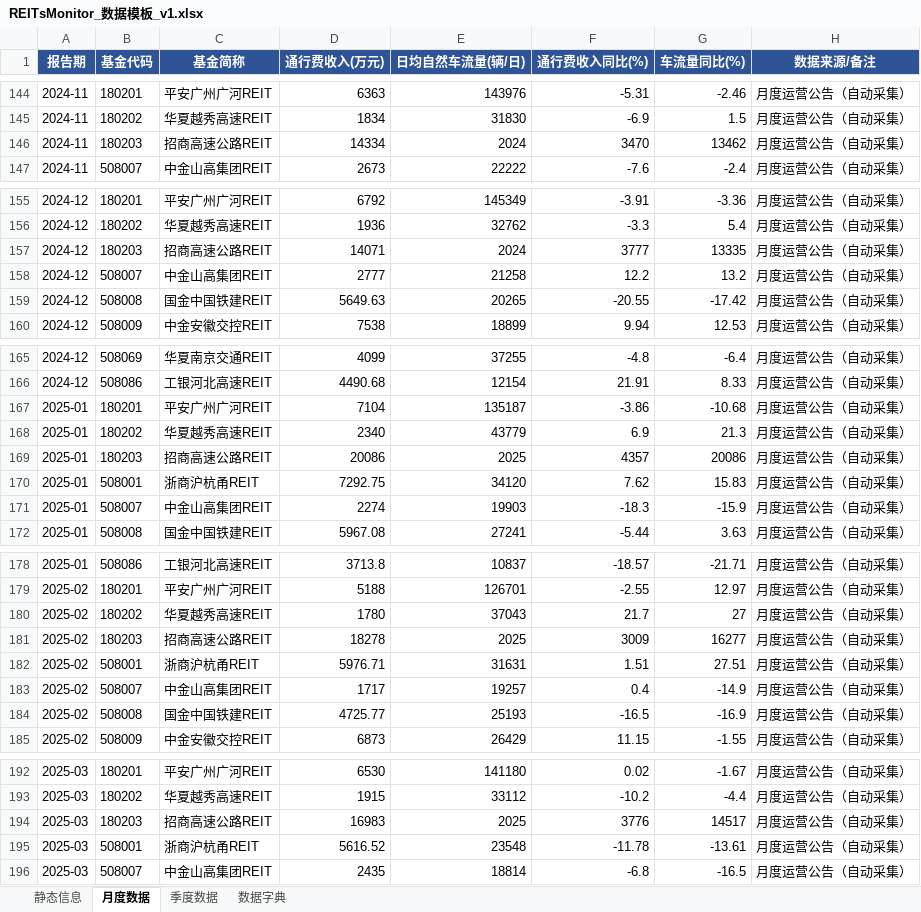
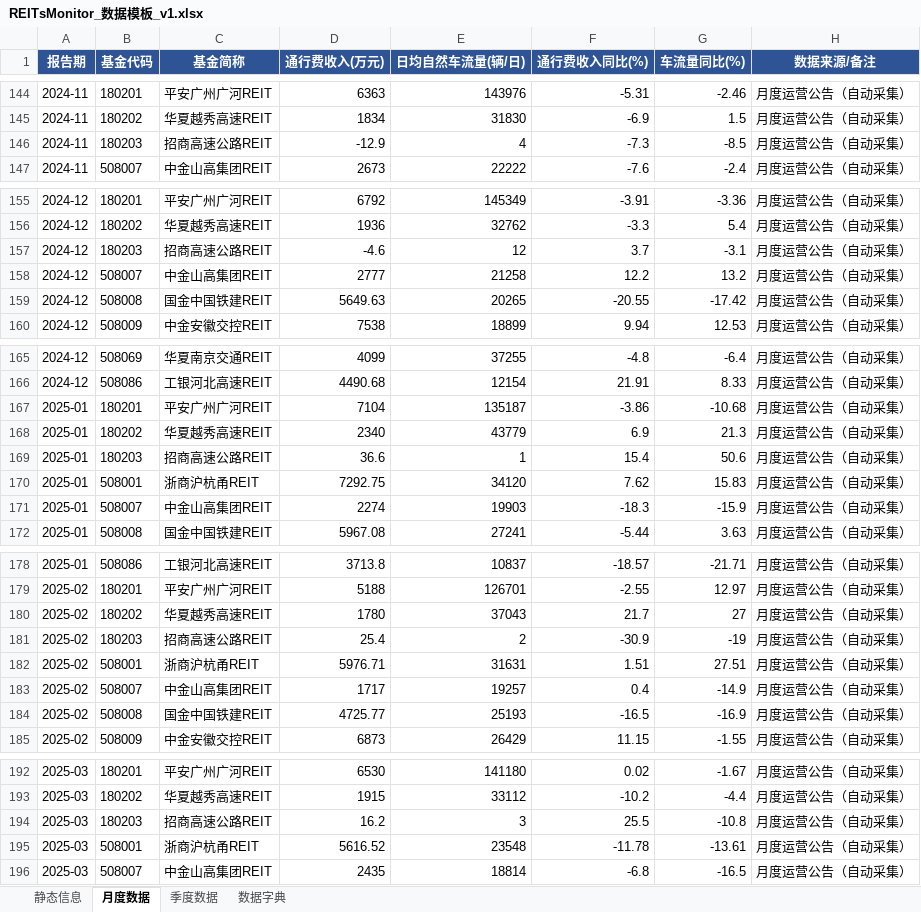
Before and after one commit to aix11111/Reits, an Excel workbook: data/REITsMonitor_数据模板_v1.xlsx, sheet 月度数据, drawn as a sheet; only a part is shown, gaps mark what is left out; values as stored, in another font and other column widths than the file's, no borders; the diff covers the shown part only; the diff names each change by its address in the sheet, - before the commit and + after, or states it on an @@ line.

```diff
--- a/data/REITsMonitor_数据模板_v1.xlsx (sheet 月度数据)
+++ b/data/REITsMonitor_数据模板_v1.xlsx (sheet 月度数据)
-D146 (通行费收入(万元)): 14334
+D146 (通行费收入(万元)): -12.9
-E146 (日均自然车流量(辆/日)): 2024
+E146 (日均自然车流量(辆/日)): 4
-F146 (通行费收入同比(%)): 3470
+F146 (通行费收入同比(%)): -7.3
-G146 (车流量同比(%)): 13462
+G146 (车流量同比(%)): -8.5
-D157 (通行费收入(万元)): 14071
+D157 (通行费收入(万元)): -4.6
-E157 (日均自然车流量(辆/日)): 2024
+E157 (日均自然车流量(辆/日)): 12
-F157 (通行费收入同比(%)): 3777
+F157 (通行费收入同比(%)): 3.7
-G157 (车流量同比(%)): 13335
+G157 (车流量同比(%)): -3.1
-D169 (通行费收入(万元)): 20086
+D169 (通行费收入(万元)): 36.6
-E169 (日均自然车流量(辆/日)): 2025
+E169 (日均自然车流量(辆/日)): 1
-F169 (通行费收入同比(%)): 4357
+F169 (通行费收入同比(%)): 15.4
-G169 (车流量同比(%)): 20086
+G169 (车流量同比(%)): 50.6
-D181 (通行费收入(万元)): 18278
+D181 (通行费收入(万元)): 25.4
-E181 (日均自然车流量(辆/日)): 2025
+E181 (日均自然车流量(辆/日)): 2
-F181 (通行费收入同比(%)): 3009
+F181 (通行费收入同比(%)): -30.9
-G181 (车流量同比(%)): 16277
+G181 (车流量同比(%)): -19
-D194 (通行费收入(万元)): 16983
+D194 (通行费收入(万元)): 16.2
-E194 (日均自然车流量(辆/日)): 2025
+E194 (日均自然车流量(辆/日)): 3
-F194 (通行费收入同比(%)): 3776
+F194 (通行费收入同比(%)): 25.5
-G194 (车流量同比(%)): 14517
+G194 (车流量同比(%)): -10.8
```
Also changed, not shown: 60 edited cells elsewhere in this sheet, 3 other files.
